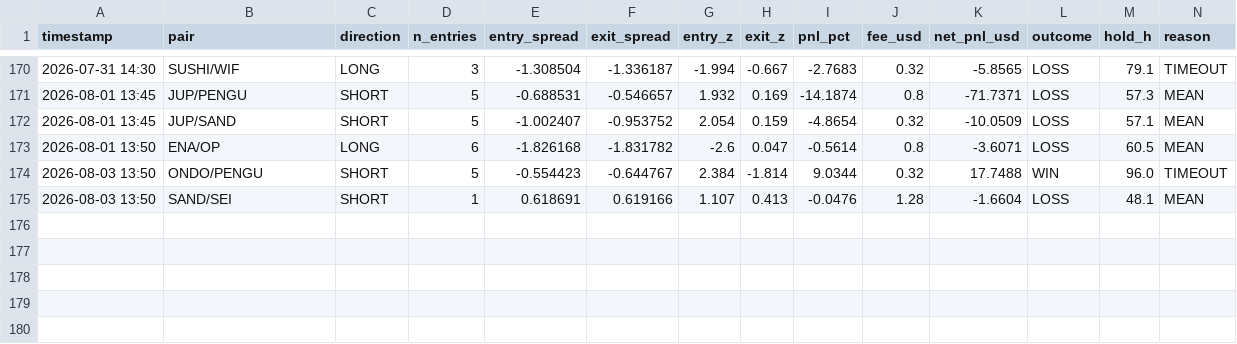
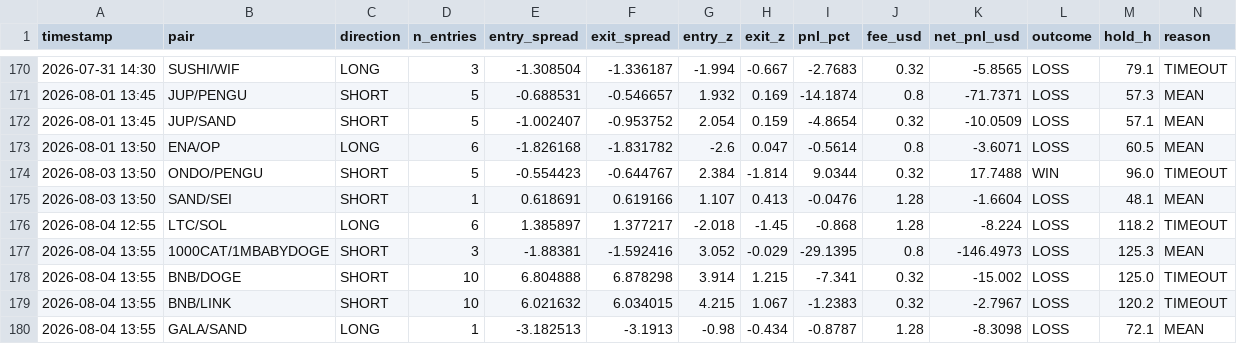
Before and after one commit to AlexeyKharin06/bots-cluster-, a CSV file: memory/trade/paper_v1/paper_trades_N.csv, drawn as a sheet; only a part is shown, gaps mark what is left out; rows hold the shown columns only; the diff names each change by its address in the sheet, - before the commit and + after, or states it on an @@ line.

Commit message:
trade paper_v1 auto 2026-08-04_18:17

```diff
--- a/memory/trade/paper_v1/paper_trades_N.csv
+++ b/memory/trade/paper_v1/paper_trades_N.csv
+row 176: 2026-08-04 12:55 | LTC/SOL | LONG | 6 | 1.385897 | 1.377217 | -2.018 | -1.45 | -0.868 | 1.28 | -8.224 | LOSS | 118.2 | TIMEOUT
+row 177: 2026-08-04 13:55 | 1000CAT/1MBABYDOGE | SHORT | 3 | -1.88381 | -1.592416 | 3.052 | -0.029 | -29.1395 | 0.8 | -146.4973 | LOSS | 125.3 | MEAN
+row 178: 2026-08-04 13:55 | BNB/DOGE | SHORT | 10 | 6.804888 | 6.878298 | 3.914 | 1.215 | -7.341 | 0.32 | -15.002 | LOSS | 125.0 | TIMEOUT
+row 179: 2026-08-04 13:55 | BNB/LINK | SHORT | 10 | 6.021632 | 6.034015 | 4.215 | 1.067 | -1.2383 | 0.32 | -2.7967 | LOSS | 120.2 | TIMEOUT
+row 180: 2026-08-04 13:55 | GALA/SAND | LONG | 1 | -3.182513 | -3.1913 | -0.98 | -0.434 | -0.8787 | 1.28 | -8.3098 | LOSS | 72.1 | MEAN
```
Also changed, not shown: memory/trade/paper_v1/paper_trades_O.csv, memory/trade/paper_v1/paper_trades_grid.csv, 13 other files.
